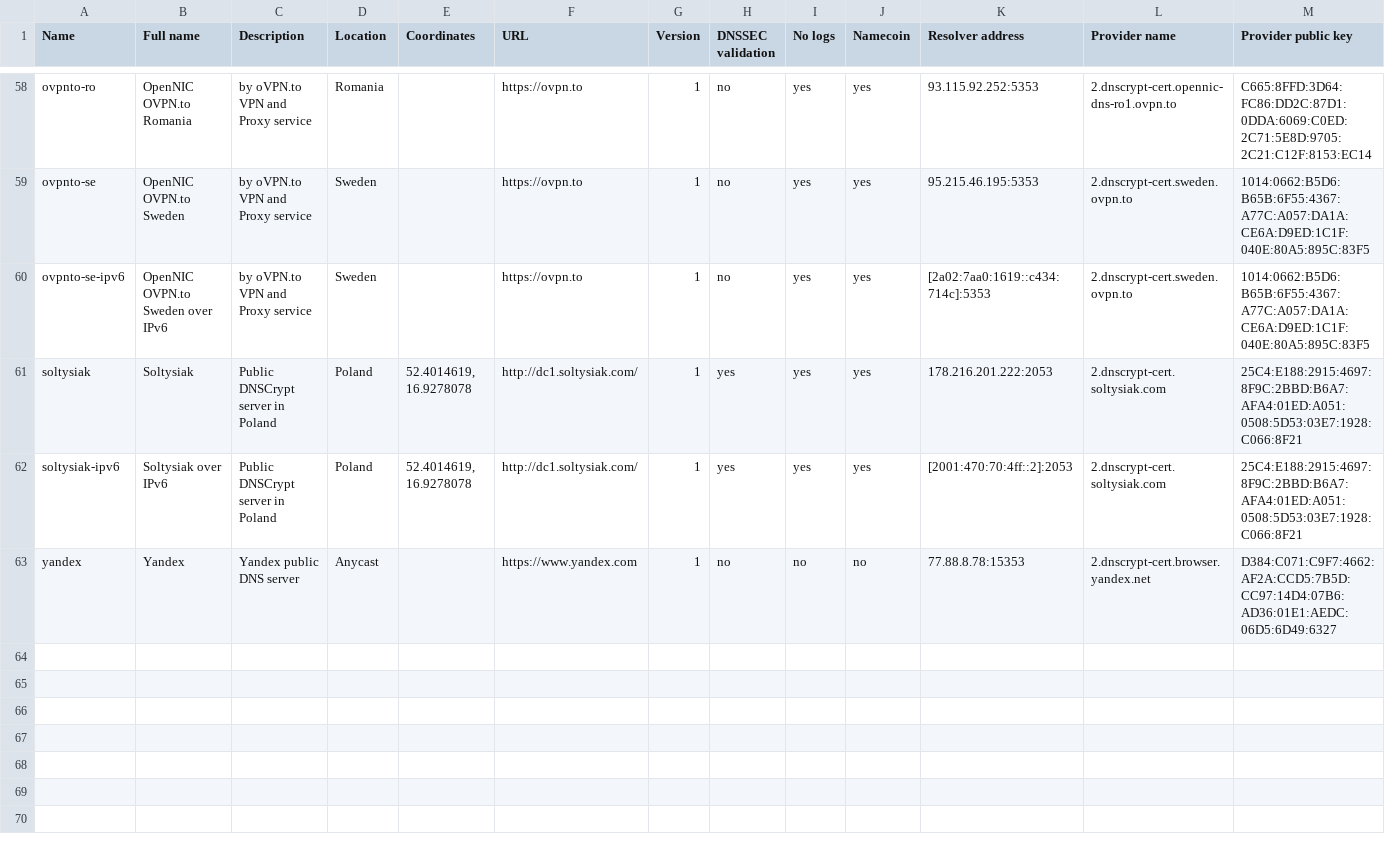
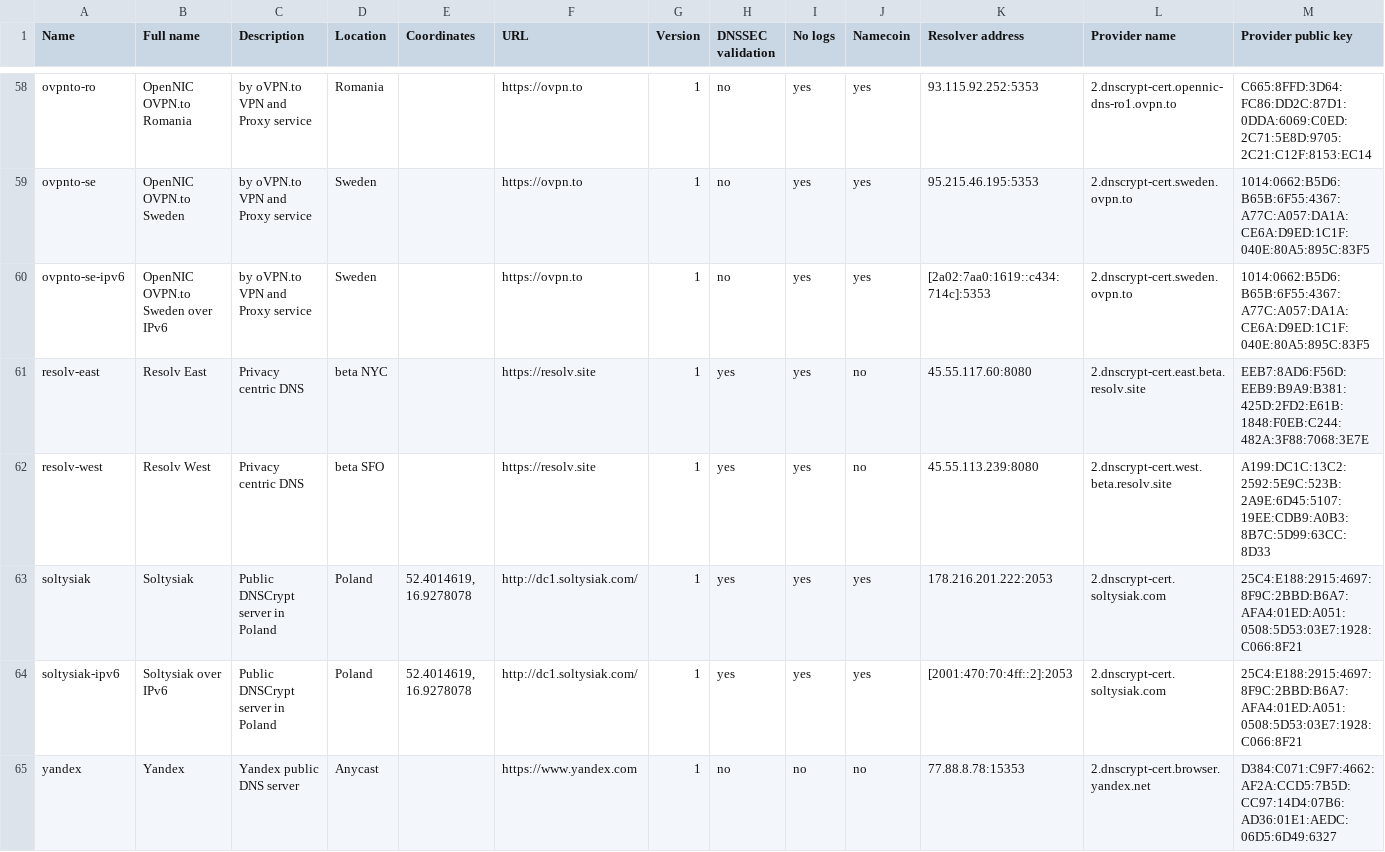
Before and after one commit to dyne/dnscrypt-proxy, a CSV file: dnscrypt-resolvers.csv, drawn as a sheet; only a part is shown, gaps mark what is left out; rows hold the shown columns only; the diff names each change by its address in the sheet, - before the commit and + after, or states it on an @@ line.

Commit message:
adding resolv.site east and west to list of resolvers

```diff
--- a/dnscrypt-resolvers.csv
+++ b/dnscrypt-resolvers.csv
+row 61: resolv-east | Resolv East | Privacy centric DNS | beta NYC |  | https://resolv.site | 1 | yes | yes | no | 45.55.117.60:8080 | 2.dnscrypt-cert.east.beta.resolv.site | EEB7:8AD6:F56D:EEB9:B9A9:B381:425D:2FD2:E61B:1848:F0EB:C244:482A:3F88:7068:3E7E
+row 62: resolv-west | Resolv West | Privacy centric DNS | beta SFO |  | https://resolv.site | 1 | yes | yes | no | 45.55.113.239:8080 | 2.dnscrypt-cert.west.beta.resolv.site | A199:DC1C:13C2:2592:5E9C:523B:2A9E:6D45:5107:19EE:CDB9:A0B3:8B7C:5D99:63CC:8D33
```
